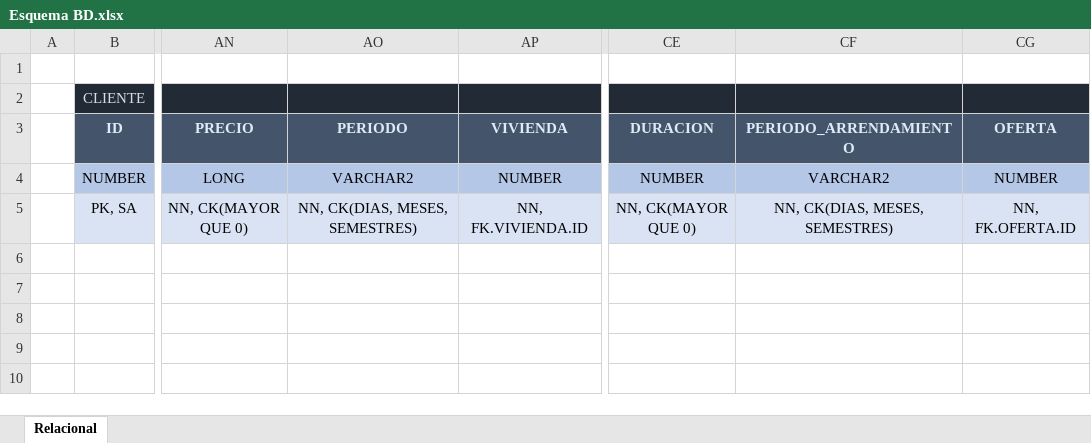
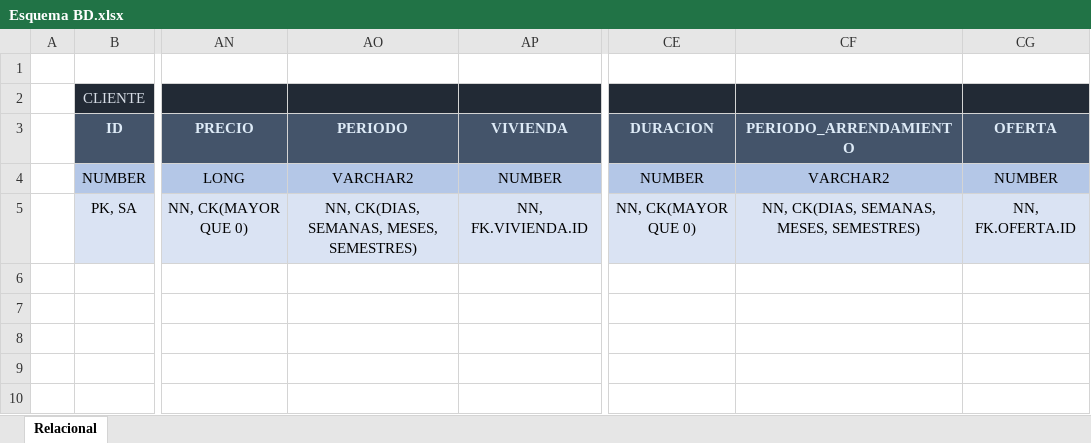
Before and after one commit to af-orozcog/HotelManagement, an Excel workbook: Alohandes/data/Modelos/Esquema BD.xlsx, sheet Relacional, drawn as a sheet; only a part is shown, gaps mark what is left out; values as stored, in another font and other column widths than the file's, no borders; the diff names each change by its address in the sheet, - before the commit and + after, or states it on an @@ line.

```diff
--- a/Alohandes/data/Modelos/Esquema BD.xlsx (sheet Relacional)
+++ b/Alohandes/data/Modelos/Esquema BD.xlsx (sheet Relacional)
-AO5: NN, CK(DIAS, MESES, SEMESTRES)
+AO5: NN, CK(DIAS, SEMANAS, MESES, SEMESTRES)
-CF5: NN, CK(DIAS, MESES, SEMESTRES)
+CF5: NN, CK(DIAS, SEMANAS, MESES, SEMESTRES)
```
Also changed, not shown: 4 other files.
